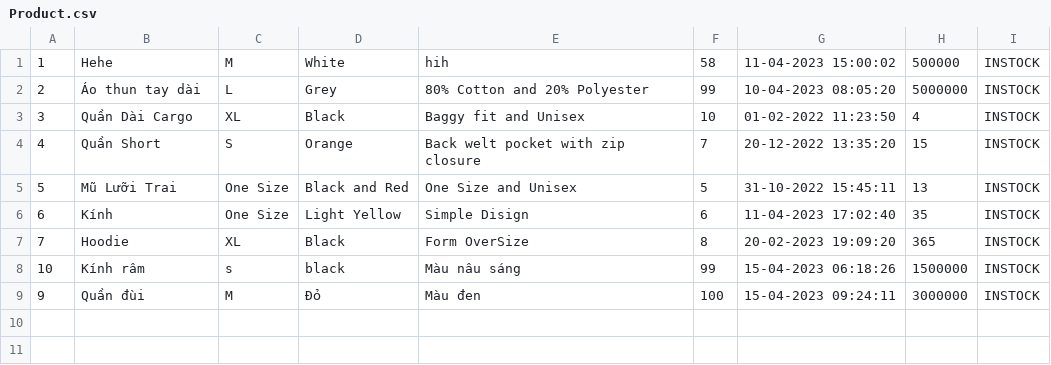
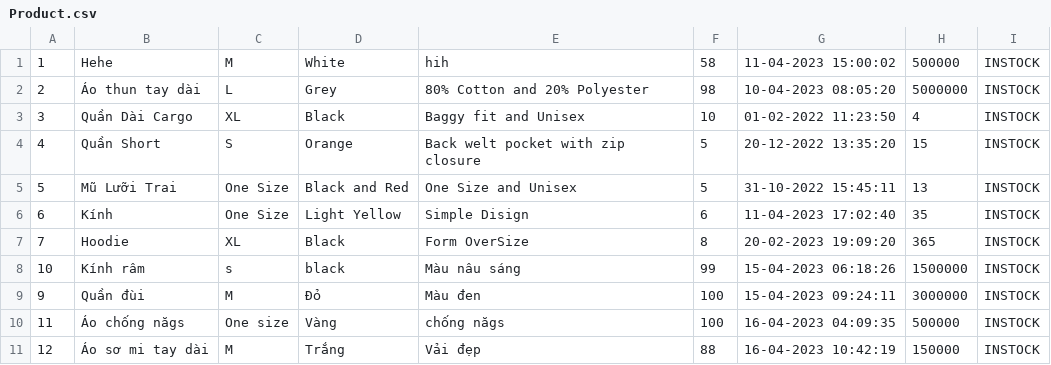
Before and after one commit to QuocPhap696/ClothingStore, a CSV file: src/main/Data/Product.csv, drawn as a sheet.

```diff
--- a/src/main/Data/Product.csv
+++ b/src/main/Data/Product.csv
@@ -1,5 +1,5 @@
 1,Hehe,M,White,hih,58,11-04-2023 15:00:02,500000,INSTOCK
-2,Áo thun tay dài,L,Grey,80% Cotton and 20% Polyester,99,10-04-2023 08:05:20,5000000,INSTOCK
+2,Áo thun tay dài,L,Grey,80% Cotton and 20% Polyester,98,10-04-2023 08:05:20,5000000,INSTOCK
 3,Quần Dài Cargo,XL,Black,Baggy fit and Unisex,10,01-02-2022 11:23:50,4,INSTOCK
-4,Quần Short,S,Orange,Back welt pocket with zip closure,7,20-12-2022 13:35:20,15,INSTOCK
+4,Quần Short,S,Orange,Back welt pocket with zip closure,5,20-12-2022 13:35:20,15,INSTOCK
 5,Mũ Lưỡi Trai,One Size,Black and Red,One Size and Unisex,5,31-10-2022 15:45:11,13,INSTOCK
@@ -9 +9,3 @@
 9,Quần đùi,M,Đỏ,Màu đen,100,15-04-2023 09:24:11,3000000,INSTOCK
+11,Áo chống năgs,One size,Vàng,chống năgs,100,16-04-2023 04:09:35,500000,INSTOCK
+12,Áo sơ mi tay dài,M,Trắng,Vải đẹp,88,16-04-2023 10:42:19,150000,INSTOCK
```
Also changed, not shown: src/main/Data/Payment.csv, 10 other files.
